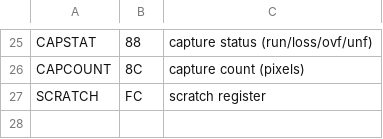
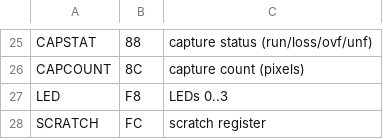
Before and after one commit to amb5l/tyto2, a CSV file: src/designs/tmds_cap/tmds_cap_csr_ra.csv, drawn as a sheet; only a part is shown, gaps mark what is left out; the diff names each change by its address in the sheet, - before the commit and + after, or states it on an @@ line.

```diff
--- a/src/designs/tmds_cap/tmds_cap_csr_ra.csv
+++ b/src/designs/tmds_cap/tmds_cap_csr_ra.csv
+row 27: LED | F8 | LEDs 0..3
```
Also changed, not shown: 2 other files.
